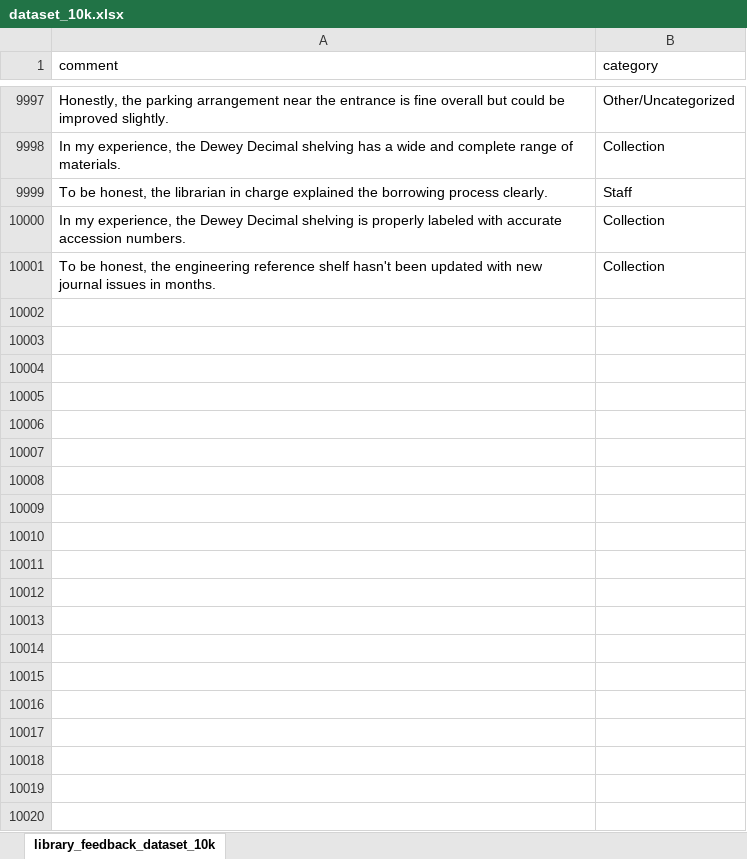
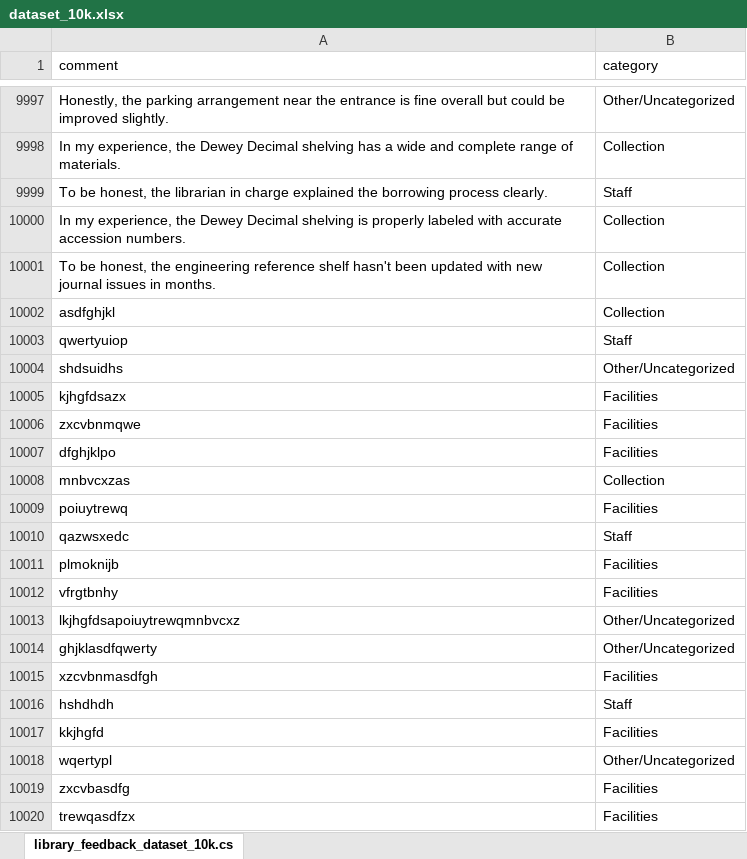
Before and after one commit to Strixyl/lms_scratch, an Excel workbook: dataset_10k.xlsx, sheet library_feedback_dataset_10k.cs, drawn as a sheet; only a part is shown, gaps mark what is left out; values as stored, in another font and other column widths than the file's, no borders; the diff covers the shown part only; the diff names each change by its address in the sheet, - before the commit and + after, or states it on an @@ line.

Commit message:
data: updated dataset

```diff
--- a/dataset_10k.xlsx (sheet library_feedback_dataset_10k.cs)
+++ b/dataset_10k.xlsx (sheet library_feedback_dataset_10k.cs)
-sheet tab: library_feedback_dataset_10k
+sheet tab: library_feedback_dataset_10k.cs
+row 10002: asdfghjkl | Collection
+row 10003: qwertyuiop | Staff
+row 10004: shdsuidhs | Other/Uncategorized
+row 10005: kjhgfdsazx | Facilities
+row 10006: zxcvbnmqwe | Facilities
+row 10007: dfghjklpo | Facilities
+row 10008: mnbvcxzas | Collection
+row 10009: poiuytrewq | Facilities
+row 10010: qazwsxedc | Staff
+row 10011: plmoknijb | Facilities
+row 10012: vfrgtbnhy | Facilities
+row 10013: lkjhgfdsapoiuytrewqmnbvcxz | Other/Uncategorized
+row 10014: ghjklasdfqwerty | Other/Uncategorized
+row 10015: xzcvbnmasdfgh | Facilities
+row 10016: hshdhdh | Staff
+row 10017: kkjhgfd | Facilities
+row 10018: wqertypl | Other/Uncategorized
+row 10019: zxcvbasdfg | Facilities
+row 10020: trewqasdfzx | Facilities
```
Also changed, not shown: 43 added rows elsewhere in this sheet.
